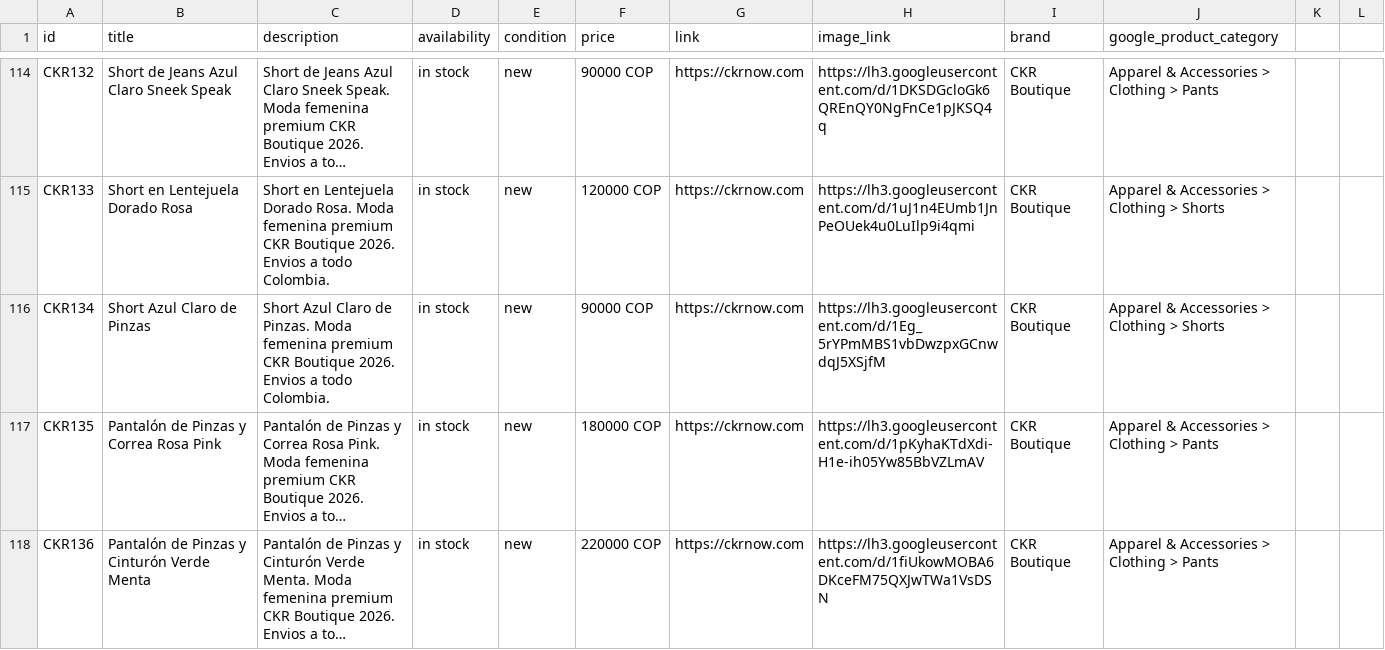
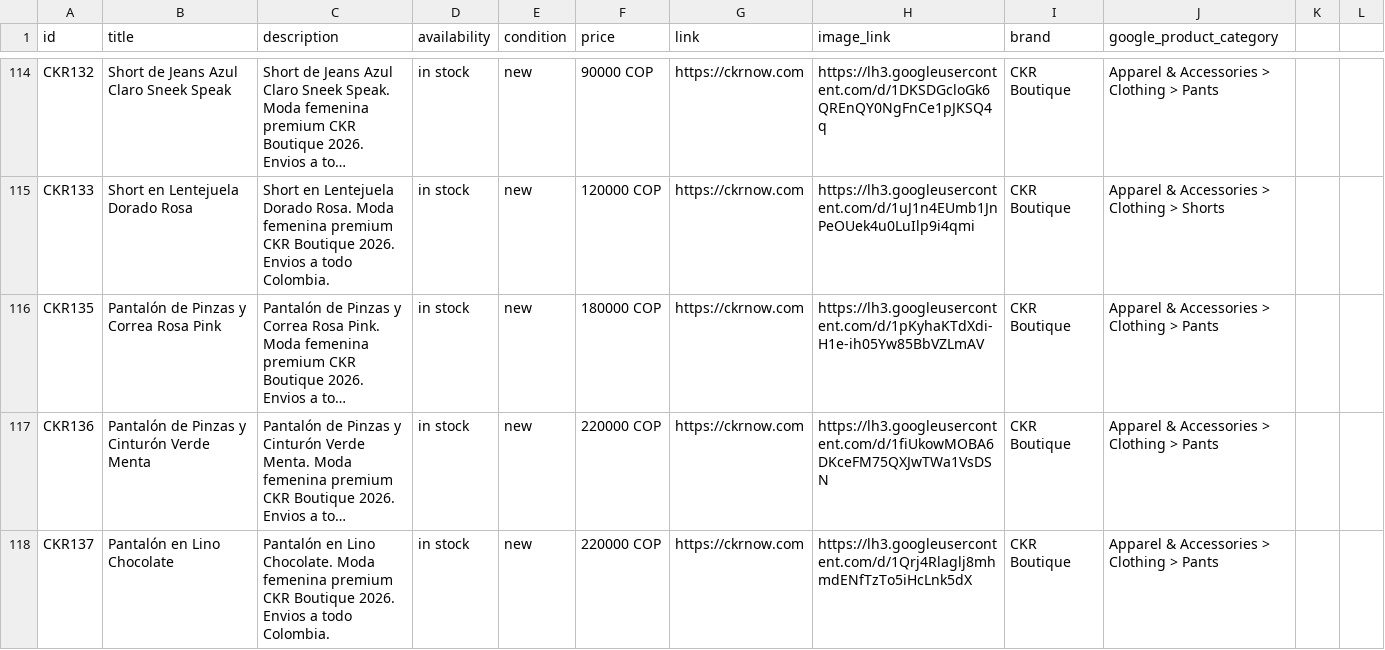
Before and after one commit to alvapas75-afk/ckrnow-website, a CSV file: meta_catalog_ckr.csv, drawn as a sheet; only a part is shown, gaps mark what is left out; the shorter side is filled out with more unchanged rows; long unchanged cells end in …; the diff names each change by its address in the sheet, - before the commit and + after, or states it on an @@ line.

```diff
--- a/meta_catalog_ckr.csv
+++ b/meta_catalog_ckr.csv
-row 116: CKR134 | Short Azul Claro de Pinzas | Short Azul Claro de Pinzas. Moda femenina premium CKR Boutique 2026. Envios a todo Colombia. | in stock | new | 90000 COP | https://ckrnow.com | https://lh3.googleusercontent.com/d/1Eg_5rYPmMBS1vbDwzpxGCnwdqJ5XSjfM | CKR Boutique | Apparel & Accessories > Clothing > Shorts
```
Also changed, not shown: 2 other files.
